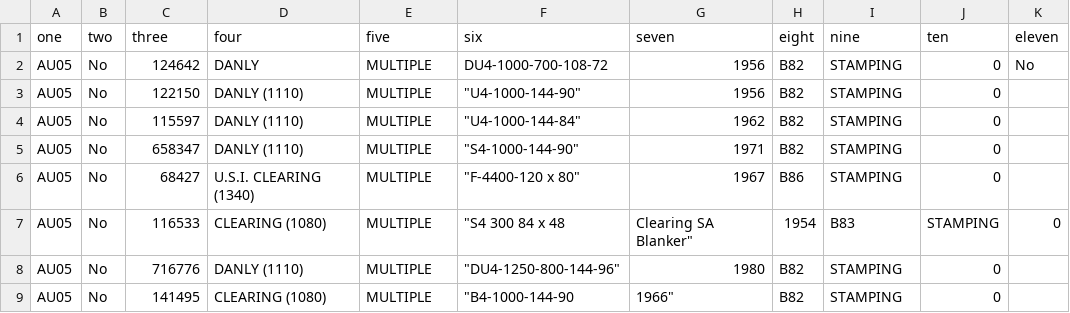
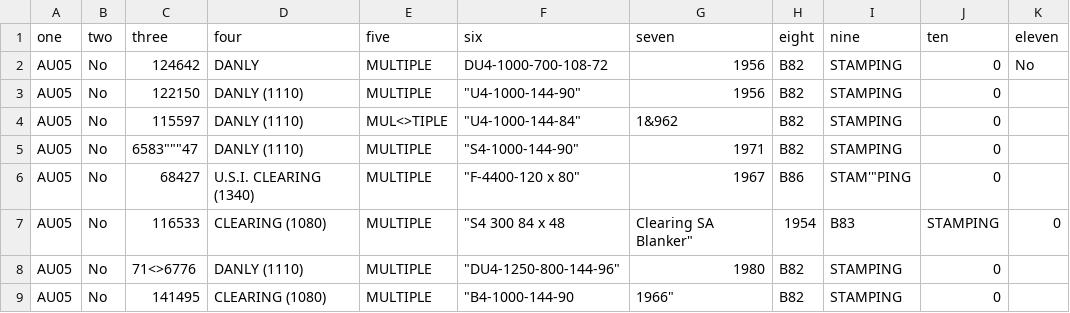
Before and after one commit to gitpan/XML-CSV, a CSV file: Data2.csv, drawn as a sheet.

```diff
--- a/Data2.csv
+++ b/Data2.csv
@@ -3,7 +3,7 @@ AU05,No,124642,DANLY,MULTIPLE,DU4-1000-700-108-72,1956,B82,STAMPING,0,No
 AU05,No,122150,DANLY (1110),MULTIPLE," ""U4-1000-144-90""",1956,B82,STAMPING,0,
-AU05,No,115597,DANLY (1110),MULTIPLE," ""U4-1000-144-84""",1962,B82,STAMPING,0,
-AU05,No,658347,DANLY (1110),MULTIPLE," ""S4-1000-144-90""",1971,B82,STAMPING,0,
-AU05,No,68427,U.S.I. CLEARING (1340),MULTIPLE," ""F-4400-120 x 80""",1967,B86,STAMPING,0,
+AU05,No,115597,DANLY (1110),MUL<>TIPLE," ""U4-1000-144-84""",1&962,B82,STAMPING,0,
+AU05,No,"6583""""""47",DANLY (1110),MULTIPLE," ""S4-1000-144-90""",1971,B82,STAMPING,0,
+AU05,No,68427,U.S.I. CLEARING (1340),MULTIPLE," ""F-4400-120 x 80""",1967,B86,"STAM'""PING",0,
 AU05,No,116533,CLEARING (1080),MULTIPLE," ""S4 300 84 x 48"," Clearing SA Blanker""",1954,B83,STAMPING,0
-AU05,No,716776,DANLY (1110),MULTIPLE," ""DU4-1250-800-144-96""",1980,B82,STAMPING,0,
+AU05,No,71<>6776,DANLY (1110),MULTIPLE," ""DU4-1250-800-144-96""",1980,B82,STAMPING,0,
 AU05,No,141495,CLEARING (1080),MULTIPLE," ""B4-1000-144-90","1966""",B82,STAMPING,0,
```
Also changed, not shown: 1 other file.
